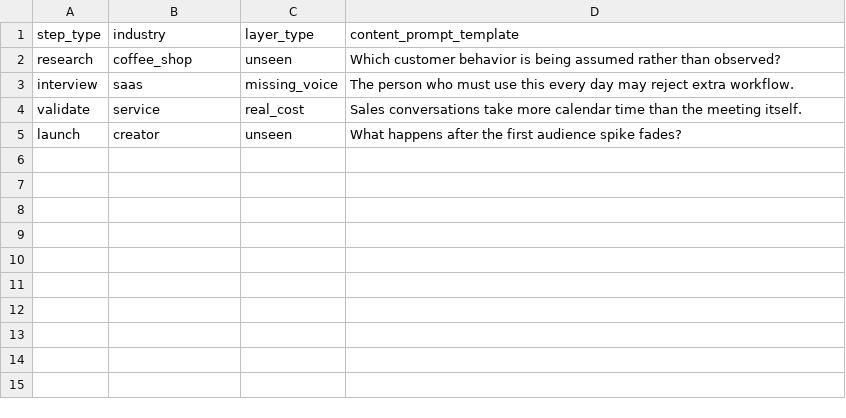
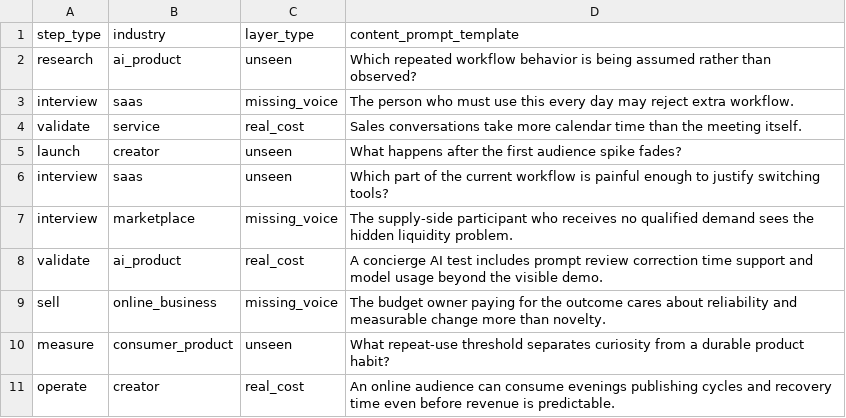
Before and after one commit to kajalchourasia-cmd/blueprint, a CSV file: data/gap_library.csv, drawn as a sheet.

```diff
--- a/data/gap_library.csv
+++ b/data/gap_library.csv
@@ -1,3 +1,3 @@
 step_type,industry,layer_type,content_prompt_template
-research,coffee_shop,unseen,Which customer behavior is being assumed rather than observed?
+research,ai_product,unseen,Which repeated workflow behavior is being assumed rather than observed?
 interview,saas,missing_voice,The person who must use this every day may reject extra workflow.
@@ -5 +5,7 @@ validate,service,real_cost,Sales conversations take more calendar time than the
 launch,creator,unseen,What happens after the first audience spike fades?
+interview,saas,unseen,Which part of the current workflow is painful enough to justify switching tools?
+interview,marketplace,missing_voice,The supply-side participant who receives no qualified demand sees the hidden liquidity problem.
+validate,ai_product,real_cost,A concierge AI test includes prompt review correction time support and model usage beyond the visible demo.
+sell,online_business,missing_voice,The budget owner paying for the outcome cares about reliability and measurable change more than novelty.
+measure,consumer_product,unseen,What repeat-use threshold separates curiosity from a durable product habit?
+operate,creator,real_cost,An online audience can consume evenings publishing cycles and recovery time even before revenue is predictable.
```
Also changed, not shown: data/cost_templates.csv, data/founder_journeys.csv, 30 other files.
